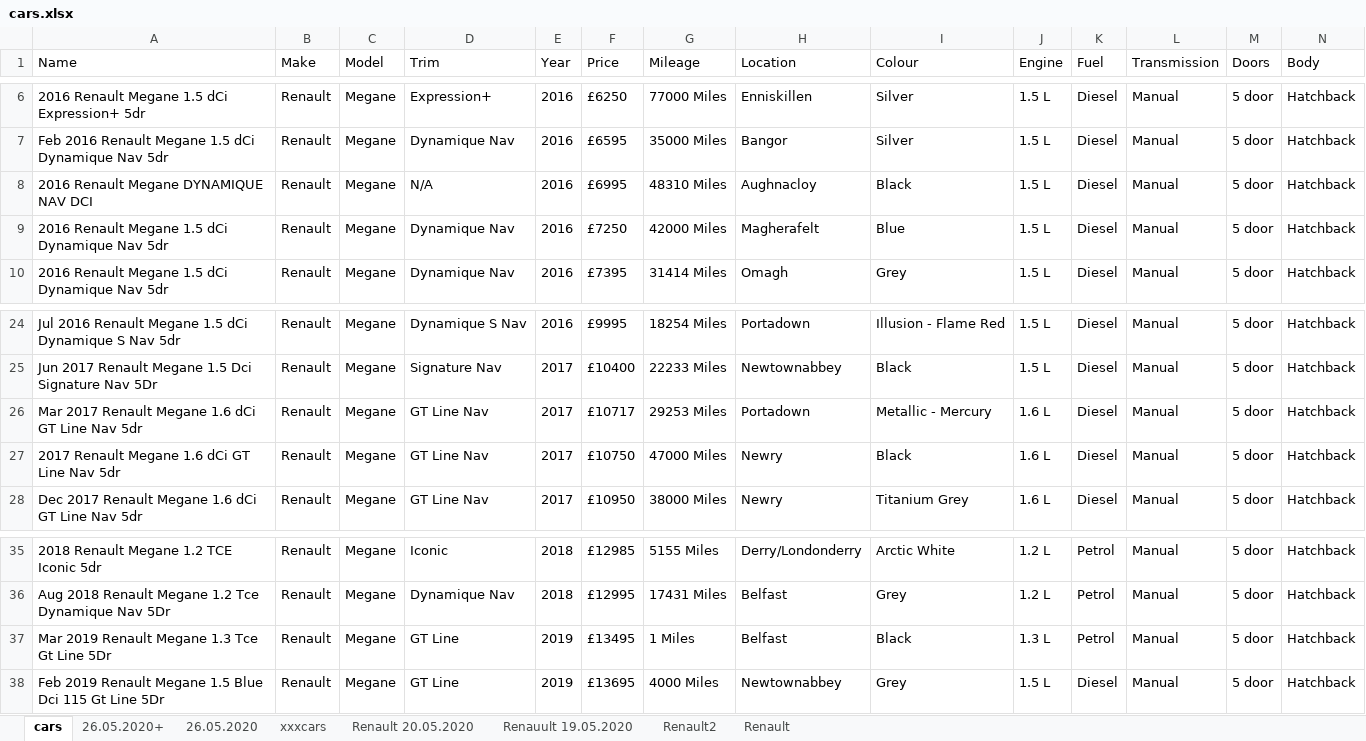
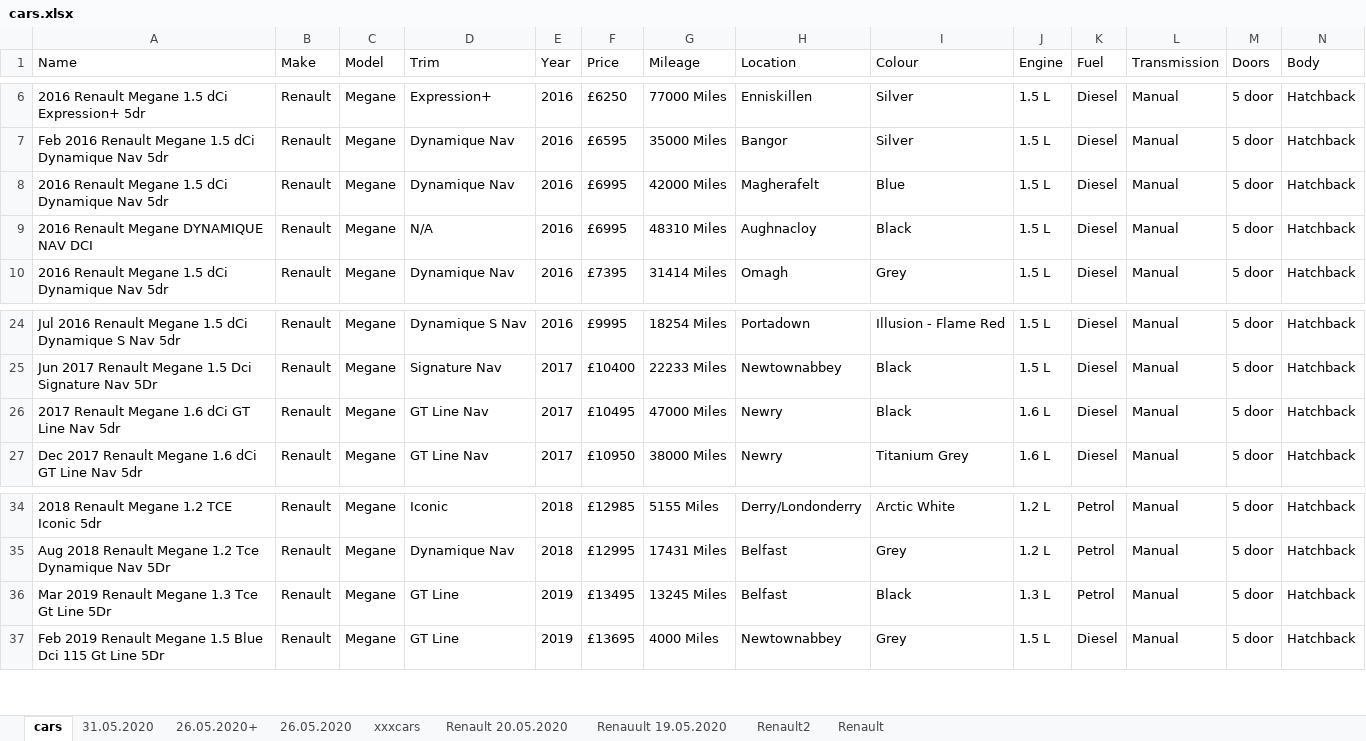
Before and after one commit to loglux-lab/usedcarsni, an Excel workbook: cars.xlsx, sheet cars, drawn as a sheet; only a part is shown, gaps mark what is left out; values as stored, in another font and other column widths than the file's, no borders; removed rows and columns are numbered as before the commit, all else as after; rows hold the shown columns only; the diff names each change by its address in the sheet, - before the commit and + after, or states it on an @@ line.

```diff
--- a/cars.xlsx (sheet cars)
+++ b/cars.xlsx (sheet cars)
+sheet tab: 31.05.2020
+row 8: 2016 Renault Megane 1.5 dCi Dynamique Nav 5dr | Renault | Megane | Dynamique Nav | 2016 | £6995 | 42000 Miles | Magherafelt | Blue | 1.5 L | Diesel | Manual | 5 door | Hatchback
-row 9: 2016 Renault Megane 1.5 dCi Dynamique Nav 5dr | Renault | Megane | Dynamique Nav | 2016 | £7250 | 42000 Miles | Magherafelt | Blue | 1.5 L | Diesel | Manual | 5 door | Hatchback
-row 26: Mar 2017 Renault Megane 1.6 dCi GT Line Nav 5dr | Renault | Megane | GT Line Nav | 2017 | £10717 | 29253 Miles | Portadown | Metallic - Mercury | 1.6 L | Diesel | Manual | 5 door | Hatchback
-F26 (Price): £10750
+F26 (Price): £10495
-G36 (Mileage): 1 Miles
+G36 (Mileage): 13245 Miles
```
